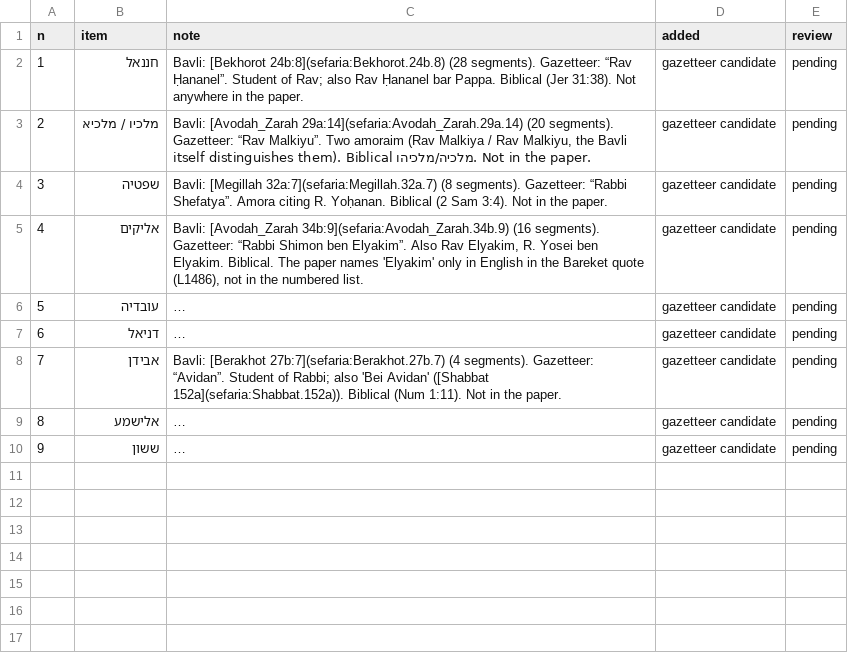
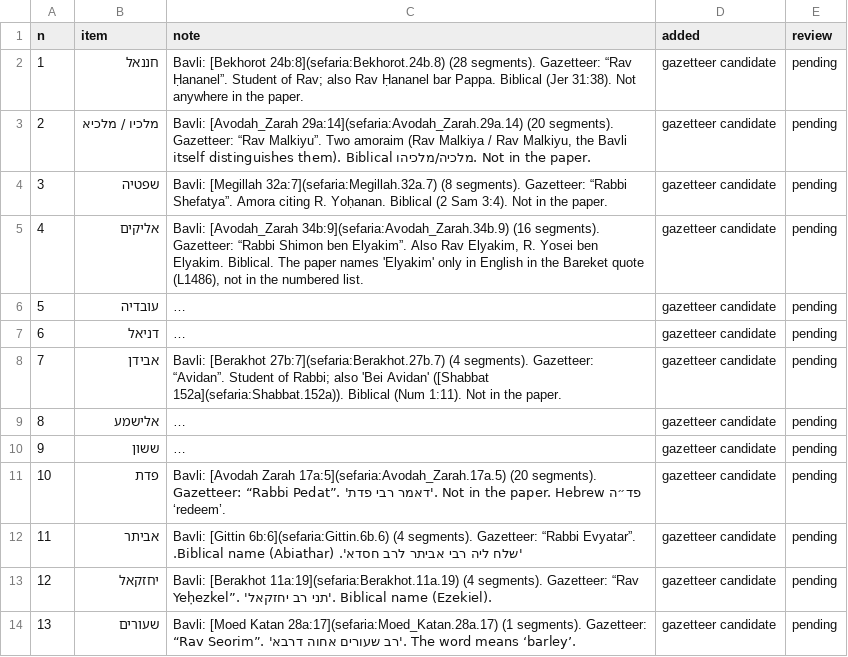
Before and after one commit to EzraBrand/abba-to-zebedee, a CSV file: docs/data/hebrew-origin-candidates.csv, drawn as a sheet; long unchanged cells end in …; the diff names each change by its address in the sheet, - before the commit and + after, or states it on an @@ line.

```diff
--- a/docs/data/hebrew-origin-candidates.csv
+++ b/docs/data/hebrew-origin-candidates.csv
+row 11: 10 | פדת | Bavli: [Avodah Zarah 17a:5](sefaria:Avodah_Zarah.17a.5) (20 segments). Gazetteer: “Rabbi Pedat”. 'דאמר רבי פדת'. Not in the paper. Hebrew פד״ה ‘redeem’. | gazetteer candidate | pending
+row 12: 11 | אביתר | Bavli: [Gittin 6b:6](sefaria:Gittin.6b.6) (4 segments). Gazetteer: “Rabbi Evyatar”. 'שלח ליה רבי אביתר לרב חסדא'. Biblical name (Abiathar). | gazetteer candidate | pending
+row 13: 12 | יחזקאל | Bavli: [Berakhot 11a:19](sefaria:Berakhot.11a.19) (4 segments). Gazetteer: “Rav Yeḥezkel”. 'תני רב יחזקאל'. Biblical name (Ezekiel). | gazetteer candidate | pending
+row 14: 13 | שעורים | Bavli: [Moed Katan 28a:17](sefaria:Moed_Katan.28a.17) (1 segments). Gazetteer: “Rav Seorim”. 'רב שעורים אחוה דרבא'. The word means ‘barley’. | gazetteer candidate | pending
```
Also changed, not shown: docs/data/aramaic-origin-with-possible-etymology-candidates.csv, docs/data/title-candidates.csv, 18 other files.
